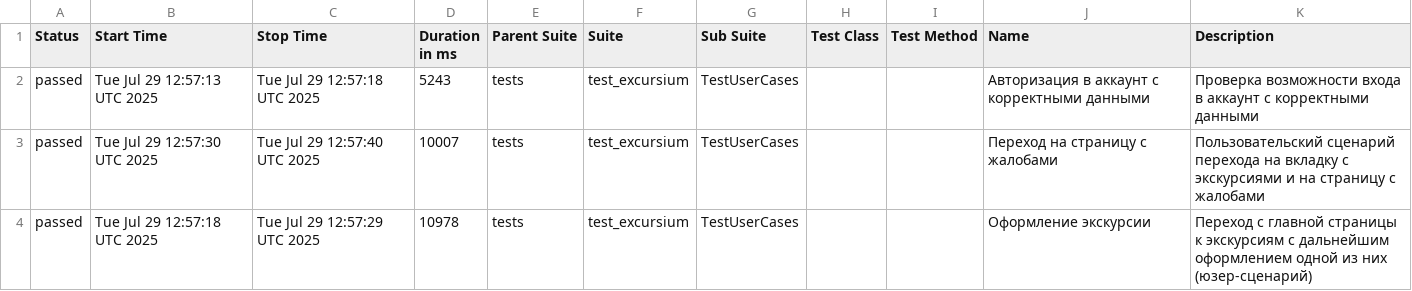
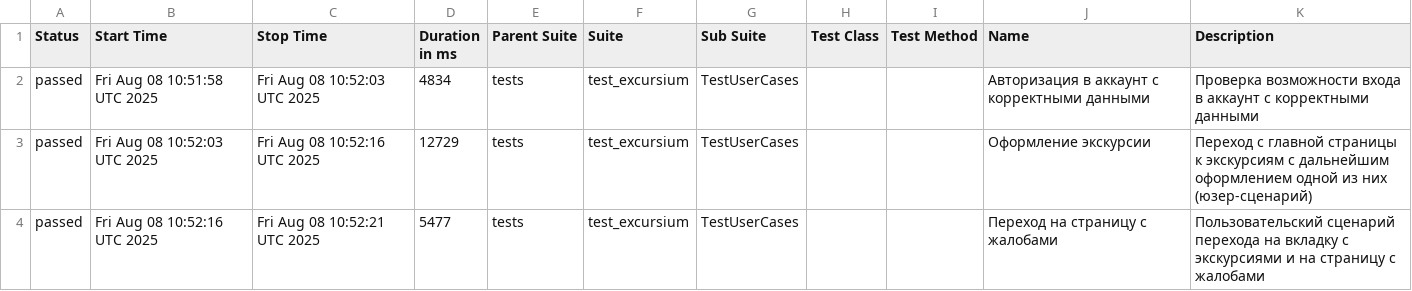
Before and after one commit to AlbertMaratovich/Excursium_project, a CSV file: data/suites.csv, drawn as a sheet.

Commit message:
Deploying to gh-pages from @ AlbertMaratovich/Excursium_project@789f31e0cecc2c33ea6969e73359a6f9c8a71344 🚀

```diff
--- a/data/suites.csv
+++ b/data/suites.csv
@@ -1,4 +1,4 @@
 "Status","Start Time","Stop Time","Duration in ms","Parent Suite","Suite","Sub Suite","Test Class","Test Method","Name","Description"
-"passed","Tue Jul 29 12:57:13 UTC 2025","Tue Jul 29 12:57:18 UTC 2025","5243","tests","test_excursium","TestUserCases","","","Авторизация в аккаунт с корректными данными","Проверка возможности входа в аккаунт с корректными данными"
-"passed","Tue Jul 29 12:57:30 UTC 2025","Tue Jul 29 12:57:40 UTC 2025","10007","tests","test_excursium","TestUserCases","","","Переход на страницу с жалобами","Пользовательский сценарий перехода на вкладку с экскурсиями и на страницу с жалобами"
-"passed","Tue Jul 29 12:57:18 UTC 2025","Tue Jul 29 12:57:29 UTC 2025","10978","tests","test_excursium","TestUserCases","","","Оформление экскурсии","Переход с главной страницы к экскурсиям с дальнейшим оформлением одной из них (юзер-сценарий)"
+"passed","Fri Aug 08 10:51:58 UTC 2025","Fri Aug 08 10:52:03 UTC 2025","4834","tests","test_excursium","TestUserCases","","","Авторизация в аккаунт с корректными данными","Проверка возможности входа в аккаунт с корректными данными"
+"passed","Fri Aug 08 10:52:03 UTC 2025","Fri Aug 08 10:52:16 UTC 2025","12729","tests","test_excursium","TestUserCases","","","Оформление экскурсии","Переход с главной страницы к экскурсиям с дальнейшим оформлением одной из них (юзер-сценарий)"
+"passed","Fri Aug 08 10:52:16 UTC 2025","Fri Aug 08 10:52:21 UTC 2025","5477","tests","test_excursium","TestUserCases","","","Переход на страницу с жалобами","Пользовательский сценарий перехода на вкладку с экскурсиями и на страницу с жалобами"
```
Also changed, not shown: 21 other files.
